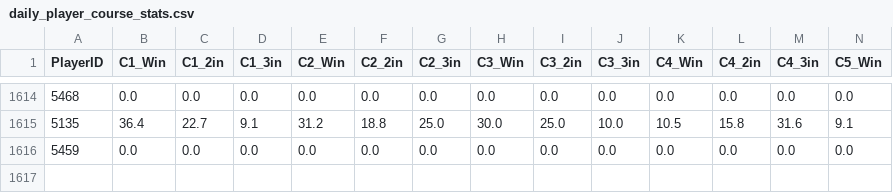
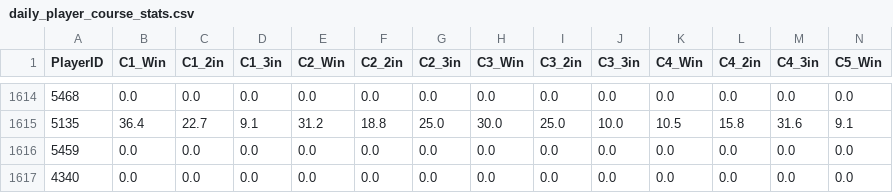
Before and after one commit to kids-masaru/Play, a CSV file: dashboard/public/daily_data/daily_player_course_stats.csv, drawn as a sheet; only a part is shown, gaps mark what is left out; rows hold the shown columns only; the diff names each change by its address in the sheet, - before the commit and + after, or states it on an @@ line.

```diff
--- a/dashboard/public/daily_data/daily_player_course_stats.csv
+++ b/dashboard/public/daily_data/daily_player_course_stats.csv
+row 1617: 4340 | 0.0 | 0.0 | 0.0 | 0.0 | 0.0 | 0.0 | 0.0 | 0.0 | 0.0 | 0.0 | 0.0 | 0.0 | 0.0
```
Also changed, not shown: daily_data/daily_reflections.csv, dashboard/public/daily_data/daily_reflections.csv, 2 other files.
